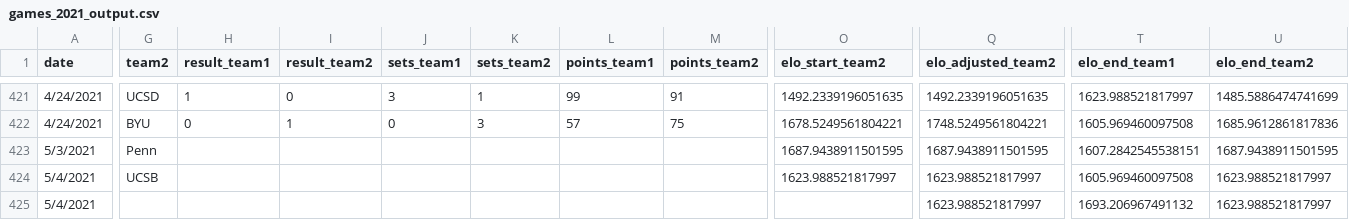
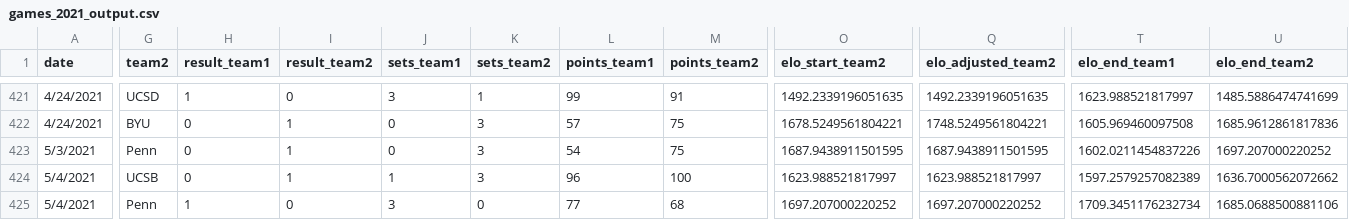
Before and after one commit to tjbreshears/VBelo, a CSV file: outputs/games_2021_output.csv, drawn as a sheet; only a part is shown, gaps mark what is left out; the diff covers the shown part only; the diff names each change by its address in the sheet, - before the commit and + after, or states it on an @@ line.

```diff
--- a/outputs/games_2021_output.csv
+++ b/outputs/games_2021_output.csv
-H423:H424 (result_team1): (empty)
+H423:H424 (result_team1): 0
-I423:I424 (result_team2): (empty)
+I423:I424 (result_team2): 1
-J423 (sets_team1): (empty)
+J423 (sets_team1): 0
-K423:K424 (sets_team2): (empty)
+K423:K424 (sets_team2): 3
-L423 (points_team1): (empty)
+L423 (points_team1): 54
-M423 (points_team2): (empty)
+M423 (points_team2): 75
-T423 (elo_end_team1): 1607.2842545538151
+T423 (elo_end_team1): 1602.0211454837226
-U423 (elo_end_team2): 1687.9438911501595
+U423 (elo_end_team2): 1697.207000220252
-J424 (sets_team1): (empty)
+J424 (sets_team1): 1
-L424 (points_team1): (empty)
+L424 (points_team1): 96
-M424 (points_team2): (empty)
+M424 (points_team2): 100
-T424 (elo_end_team1): 1605.969460097508
+T424 (elo_end_team1): 1597.2579257082389
-U424 (elo_end_team2): 1623.988521817997
+U424 (elo_end_team2): 1636.7000562072662
-G425 (team2): (empty)
+G425 (team2): Penn
-H425 (result_team1): (empty)
+H425 (result_team1): 1
-I425 (result_team2): (empty)
+I425 (result_team2): 0
-J425 (sets_team1): (empty)
+J425 (sets_team1): 3
-K425 (sets_team2): (empty)
+K425 (sets_team2): 0
-L425 (points_team1): (empty)
+L425 (points_team1): 77
-M425 (points_team2): (empty)
+M425 (points_team2): 68
-O425 (elo_start_team2): (empty)
+O425 (elo_start_team2): 1697.207000220252
-Q425 (elo_adjusted_team2): 1623.988521817997
+Q425 (elo_adjusted_team2): 1697.207000220252
-T425 (elo_end_team1): 1693.206967491132
+T425 (elo_end_team1): 1709.3451176232734
-U425 (elo_end_team2): 1623.988521817997
+U425 (elo_end_team2): 1685.0688500881106
```
Also changed, not shown: 1 added row, 1 removed row and 28 edited cells elsewhere in this file, inputs/games_2021.csv, outputs/teams_ouput.csv, 2 other files.
